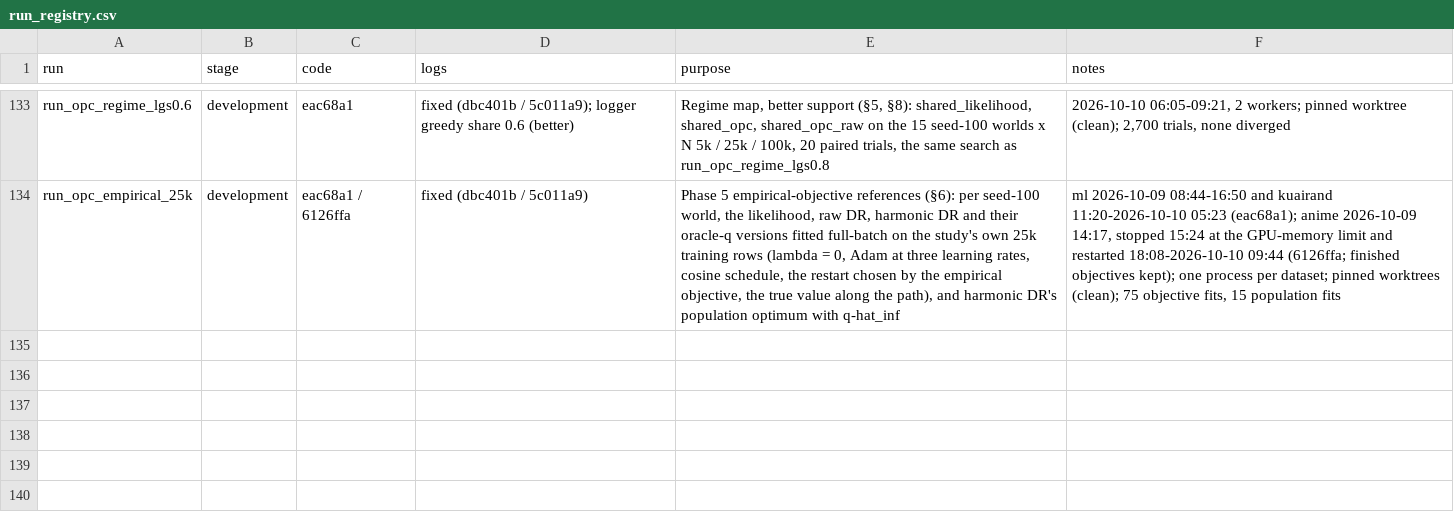
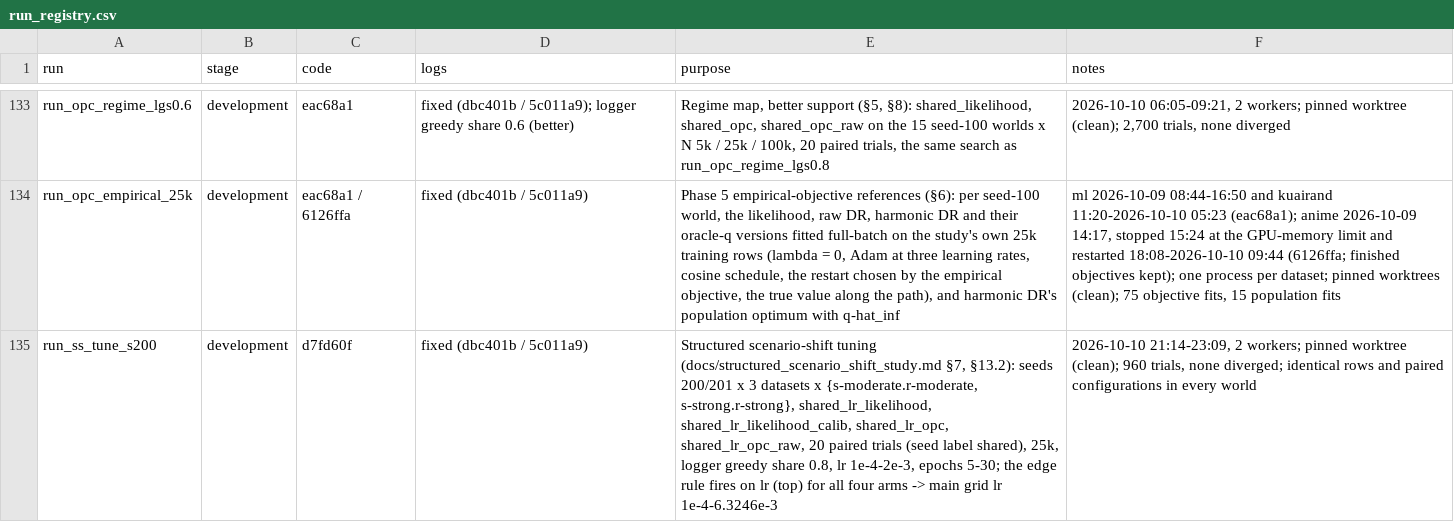
Before and after one commit to TauRoeed/OPC, a CSV file: artifacts/full_study/run_registry.csv, drawn as a sheet; only a part is shown, gaps mark what is left out; the diff names each change by its address in the sheet, - before the commit and + after, or states it on an @@ line.

```diff
--- a/artifacts/full_study/run_registry.csv
+++ b/artifacts/full_study/run_registry.csv
+row 135: run_ss_tune_s200 | development | d7fd60f | fixed (dbc401b / 5c011a9) | Structured scenario-shift tuning (docs/structured_scenario_shift_study.md §7, §13.2): seeds 200/201 x 3 datasets x {s-moderate.r-moderate, s-strong.r-strong}, shared_lr_likelihood, shared_lr_likelihood_calib, shared_lr_opc, shared_lr_opc_raw, 20 paired trials (seed label shared), 25k, logger greedy share 0.8, lr 1e-4-2e-3, epochs 5-30; the edge rule fires on lr (top) for all four arms -> main grid lr 1e-4-6.3246e-3 | 2026-10-10 21:14-23:09, 2 workers; pinned worktree (clean); 960 trials, none diverged; identical rows and paired configurations in every world
```
Also changed, not shown: 7 other files.
